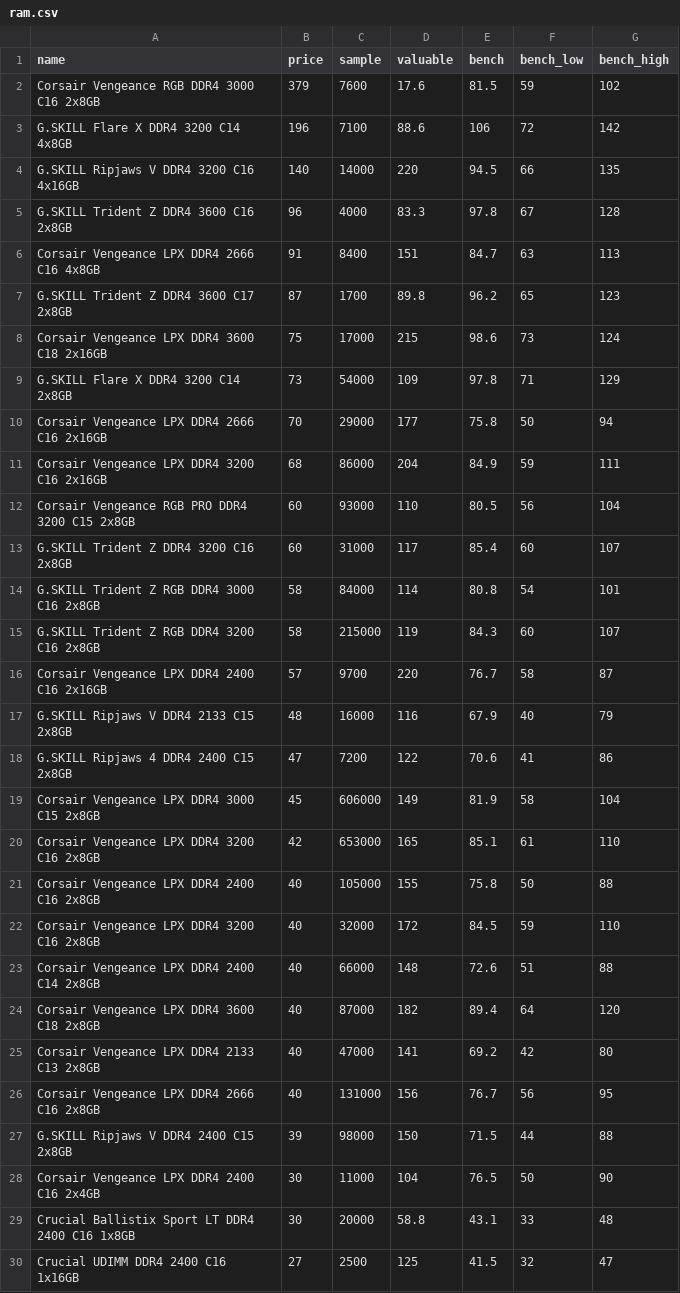
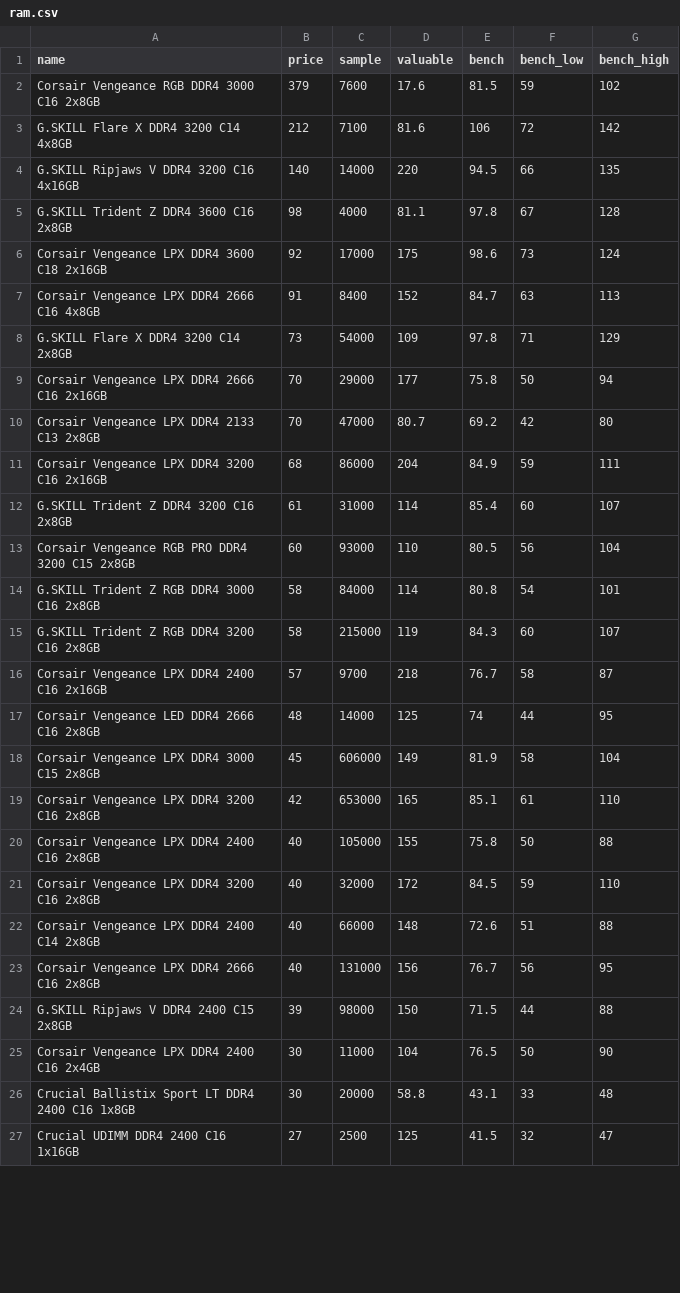
Before and after one commit to ShaokangJiang/CSE-203B-crapping, a CSV file: data/ram.csv, drawn as a sheet; only a part is shown; the diff covers the shown part only.

```diff
--- a/data/ram.csv
+++ b/data/ram.csv
@@ -2,18 +2,17 @@ name,price,sample,valuable,bench,bench_low,bench_high
 Corsair Vengeance RGB DDR4 3000 C16 2x8GB,379,7600,17.6,81.5,59,102
-G.SKILL Flare X DDR4 3200 C14 4x8GB,196,7100,88.6,106,72,142
+G.SKILL Flare X DDR4 3200 C14 4x8GB,212,7100,81.6,106,72,142
 G.SKILL Ripjaws V DDR4 3200 C16 4x16GB,140,14000,220,94.5,66,135
-G.SKILL Trident Z DDR4 3600 C16 2x8GB,96,4000,83.3,97.8,67,128
-Corsair Vengeance LPX DDR4 2666 C16 4x8GB,91,8400,151,84.7,63,113
-G.SKILL Trident Z DDR4 3600 C17 2x8GB,87,1700,89.8,96.2,65,123
-Corsair Vengeance LPX DDR4 3600 C18 2x16GB,75,17000,215,98.6,73,124
+G.SKILL Trident Z DDR4 3600 C16 2x8GB,98,4000,81.1,97.8,67,128
+Corsair Vengeance LPX DDR4 3600 C18 2x16GB,92,17000,175,98.6,73,124
+Corsair Vengeance LPX DDR4 2666 C16 4x8GB,91,8400,152,84.7,63,113
 G.SKILL Flare X DDR4 3200 C14 2x8GB,73,54000,109,97.8,71,129
 Corsair Vengeance LPX DDR4 2666 C16 2x16GB,70,29000,177,75.8,50,94
+Corsair Vengeance LPX DDR4 2133 C13 2x8GB,70,47000,80.7,69.2,42,80
 Corsair Vengeance LPX DDR4 3200 C16 2x16GB,68,86000,204,84.9,59,111
+G.SKILL Trident Z DDR4 3200 C16 2x8GB,61,31000,114,85.4,60,107
 Corsair Vengeance RGB PRO DDR4 3200 C15 2x8GB,60,93000,110,80.5,56,104
-G.SKILL Trident Z DDR4 3200 C16 2x8GB,60,31000,117,85.4,60,107
 G.SKILL Trident Z RGB DDR4 3000 C16 2x8GB,58,84000,114,80.8,54,101
 G.SKILL Trident Z RGB DDR4 3200 C16 2x8GB,58,215000,119,84.3,60,107
-Corsair Vengeance LPX DDR4 2400 C16 2x16GB,57,9700,220,76.7,58,87
-G.SKILL Ripjaws V DDR4 2133 C15 2x8GB,48,16000,116,67.9,40,79
-G.SKILL Ripjaws 4 DDR4 2400 C15 2x8GB,47,7200,122,70.6,41,86
+Corsair Vengeance LPX DDR4 2400 C16 2x16GB,57,9700,218,76.7,58,87
+Corsair Vengeance LED DDR4 2666 C16 2x8GB,48,14000,125,74,44,95
 Corsair Vengeance LPX DDR4 3000 C15 2x8GB,45,606000,149,81.9,58,104
@@ -23,4 +22,2 @@ Corsair Vengeance LPX DDR4 3200 C16 2x8GB,40,32000,172,84.5,59,110
 Corsair Vengeance LPX DDR4 2400 C14 2x8GB,40,66000,148,72.6,51,88
-Corsair Vengeance LPX DDR4 3600 C18 2x8GB,40,87000,182,89.4,64,120
-Corsair Vengeance LPX DDR4 2133 C13 2x8GB,40,47000,141,69.2,42,80
 Corsair Vengeance LPX DDR4 2666 C16 2x8GB,40,131000,156,76.7,56,95
```
Also changed, not shown: 2 edited cells elsewhere in this file, data/cpu.csv, data/gpu.csv, 2 other files.
